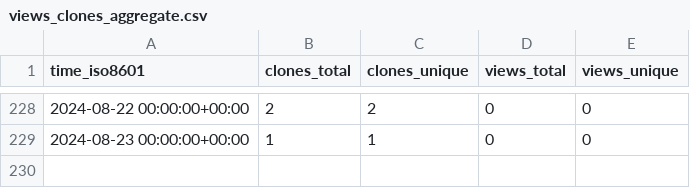
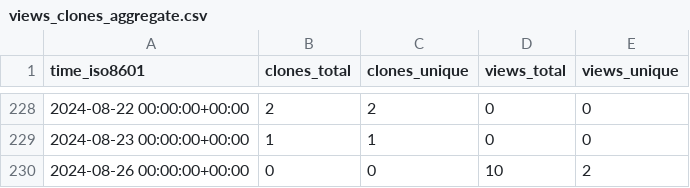
Before and after one commit to OSU-Nowlab/MCR-DL, a CSV file: OSU-Nowlab/MCR-DL/ghrs-data/views_clones_aggregate.csv, drawn as a sheet; only a part is shown, gaps mark what is left out; the diff names each change by its address in the sheet, - before the commit and + after, or states it on an @@ line.

```diff
--- a/OSU-Nowlab/MCR-DL/ghrs-data/views_clones_aggregate.csv
+++ b/OSU-Nowlab/MCR-DL/ghrs-data/views_clones_aggregate.csv
+row 230: 2024-08-26 00:00:00+00:00 | 0 | 0 | 10 | 2
```
Also changed, not shown: 1 other file.
